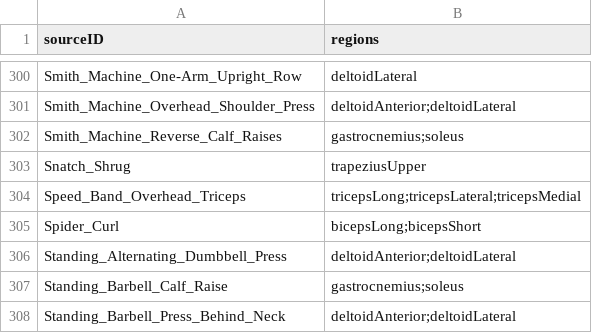
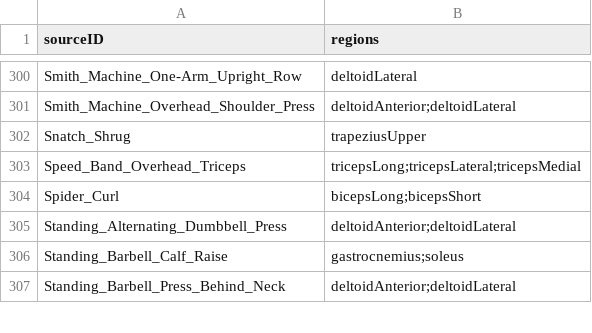
Before and after one commit to KeltorHD/Fitness-Tracker, a TSV file: Data/ExerciseLibrary/muscle-regions.tsv, drawn as a sheet; only a part is shown, gaps mark what is left out; the diff names each change by its address in the sheet, - before the commit and + after, or states it on an @@ line.

```diff
--- a/Data/ExerciseLibrary/muscle-regions.tsv
+++ b/Data/ExerciseLibrary/muscle-regions.tsv
-row 302: Smith_Machine_Reverse_Calf_Raises | gastrocnemius;soleus
```
Also changed, not shown: Data/ExerciseLibrary/instructions.ru.tsv, Data/ExerciseLibrary/selection.tsv, 21 other files.
